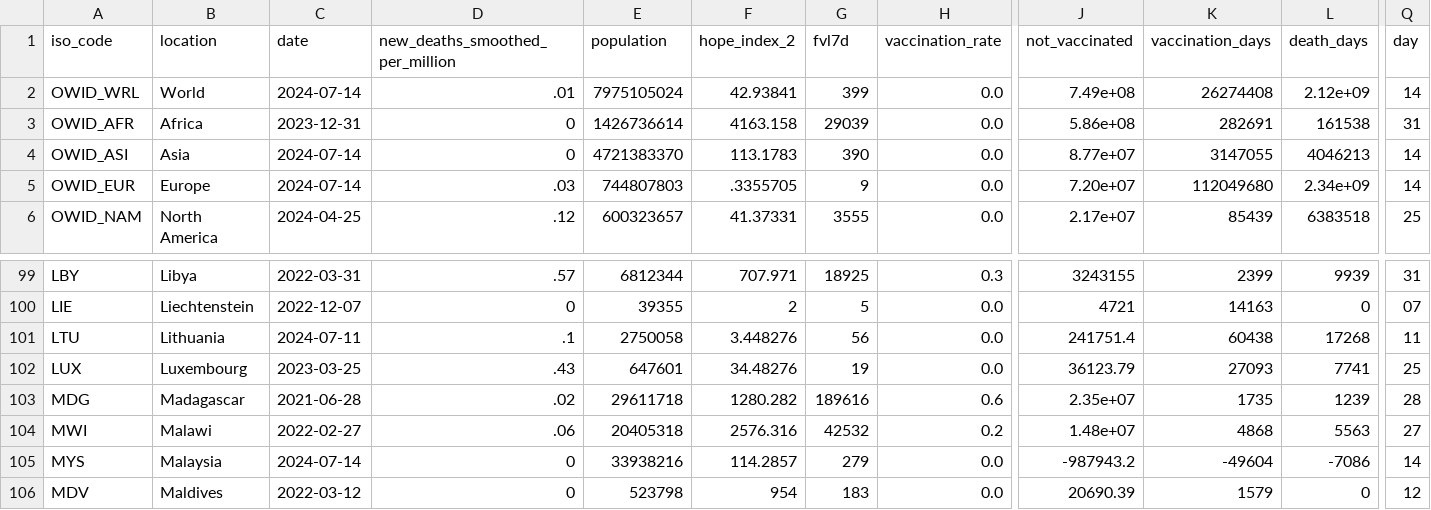
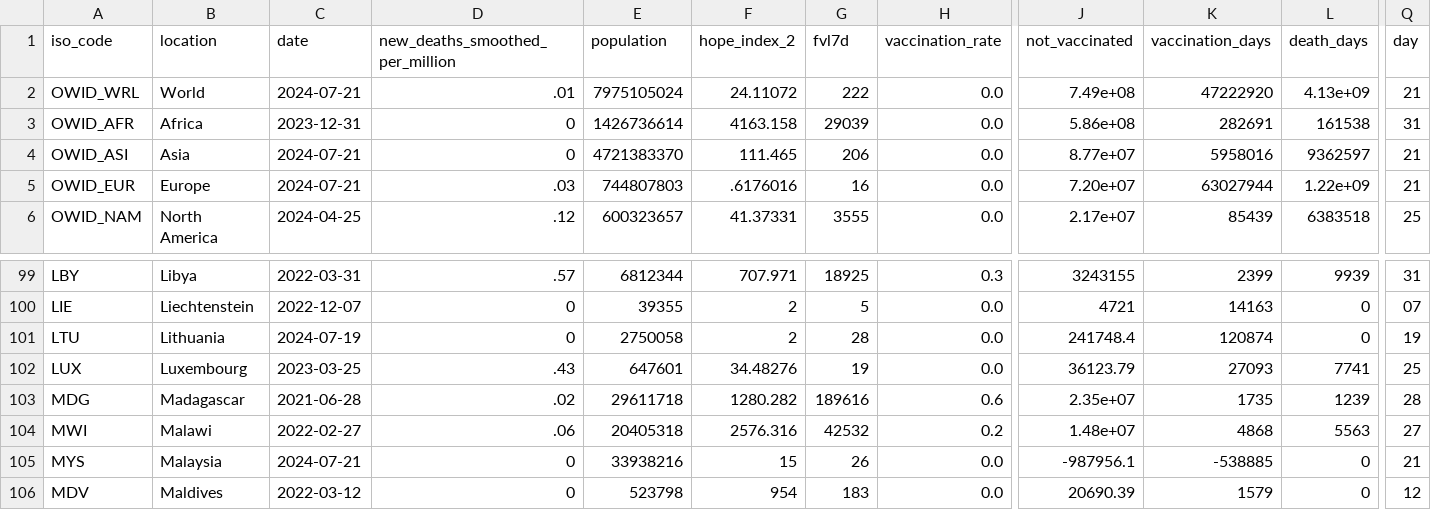
Before and after one commit to JonasWeinert/jonasweinert.github.io, a CSV file: static/otherdata/covid.csv, drawn as a sheet; only a part is shown, gaps mark what is left out; the diff covers the shown part only; the diff names each change by its address in the sheet, - before the commit and + after, or states it on an @@ line.

```diff
--- a/static/otherdata/covid.csv
+++ b/static/otherdata/covid.csv
-C2 (date): 2024-07-14
+C2 (date): 2024-07-21
-F2 (hope_index_2): 42.93841
+F2 (hope_index_2): 24.11072
-G2 (fvl7d): 399
+G2 (fvl7d): 222
-K2 (vaccination_days): 26274408
+K2 (vaccination_days): 47222920
-L2 (death_days): 2.12e+09
+L2 (death_days): 4.13e+09
-Q2 (day): 14
+Q2 (day): 21
-C4:C5 (date): 2024-07-14
+C4:C5 (date): 2024-07-21
-F4 (hope_index_2): 113.1783
+F4 (hope_index_2): 111.465
-G4 (fvl7d): 390
+G4 (fvl7d): 206
-K4 (vaccination_days): 3147055
+K4 (vaccination_days): 5958016
-L4 (death_days): 4046213
+L4 (death_days): 9362597
-Q4:Q5 (day): 14
+Q4:Q5 (day): 21
-F5 (hope_index_2): .3355705
+F5 (hope_index_2): .6176016
-G5 (fvl7d): 9
+G5 (fvl7d): 16
-K5 (vaccination_days): 112049680
+K5 (vaccination_days): 63027944
-L5 (death_days): 2.34e+09
+L5 (death_days): 1.22e+09
-C101 (date): 2024-07-11
+C101 (date): 2024-07-19
-D101 (new_deaths_smoothed_per_million): .1
+D101 (new_deaths_smoothed_per_million): 0
-F101 (hope_index_2): 3.448276
+F101 (hope_index_2): 2
-G101 (fvl7d): 56
+G101 (fvl7d): 28
-J101 (not_vaccinated): 241751.4
+J101 (not_vaccinated): 241748.4
-K101 (vaccination_days): 60438
+K101 (vaccination_days): 120874
-L101 (death_days): 17268
+L101 (death_days): 0
-Q101 (day): 11
+Q101 (day): 19
-C105 (date): 2024-07-14
+C105 (date): 2024-07-21
-F105 (hope_index_2): 114.2857
+F105 (hope_index_2): 15
-G105 (fvl7d): 279
+G105 (fvl7d): 26
-J105 (not_vaccinated): -987943.2
+J105 (not_vaccinated): -987956.1
-K105 (vaccination_days): -49604
+K105 (vaccination_days): -538885
-L105 (death_days): -7086
+L105 (death_days): 0
-Q105 (day): 14
+Q105 (day): 21
```
Also changed, not shown: 16 edited cells elsewhere in this file, docs/otherdata/covid.csv.
